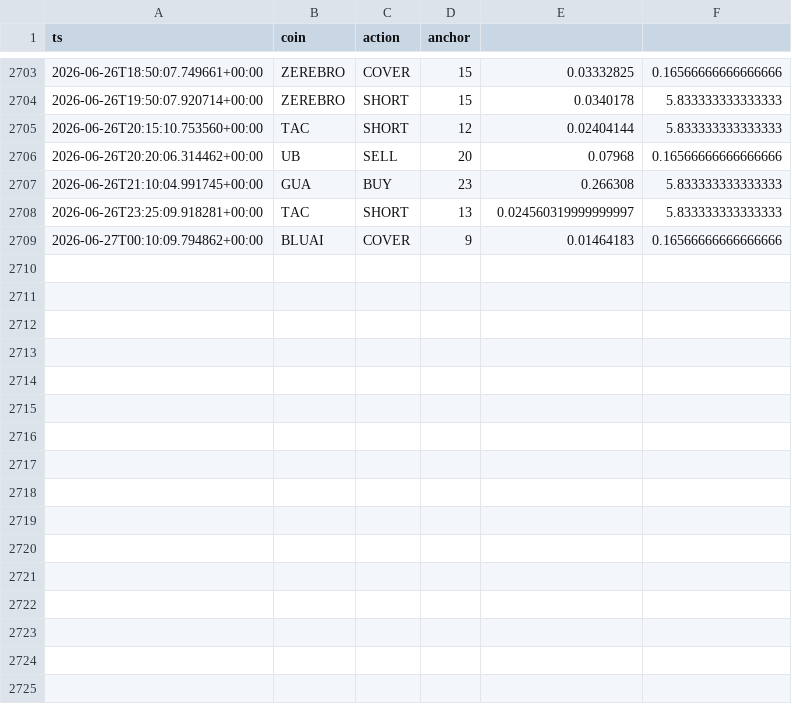
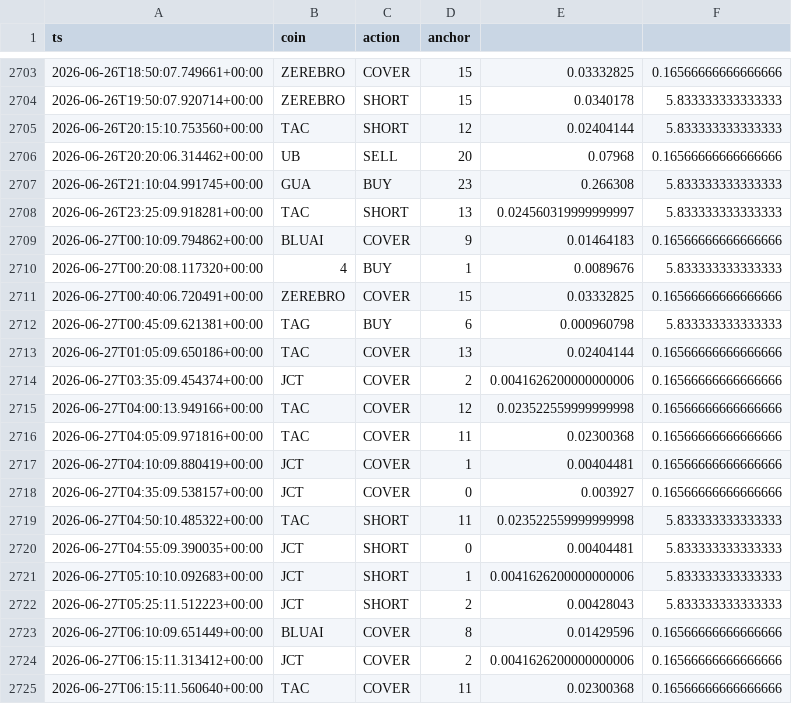
Before and after one commit to AlexeyKharin06/bots-cluster-, a CSV file: memory/trade/paper_v1/paper_trades_grid.csv, drawn as a sheet; only a part is shown, gaps mark what is left out.

Commit message:
trade paper_v1 auto 2026-06-27_06:17

```diff
--- a/memory/trade/paper_v1/paper_trades_grid.csv
+++ b/memory/trade/paper_v1/paper_trades_grid.csv
@@ -2709 +2709,17 @@ ts,coin,action,anchor
 2026-06-27T00:10:09.794862+00:00,BLUAI,COVER,9,0.01464183,0.16566666666666666
+2026-06-27T00:20:08.117320+00:00,4,BUY,1,0.0089676,5.833333333333333
+2026-06-27T00:40:06.720491+00:00,ZEREBRO,COVER,15,0.03332825,0.16566666666666666
+2026-06-27T00:45:09.621381+00:00,TAG,BUY,6,0.000960798,5.833333333333333
+2026-06-27T01:05:09.650186+00:00,TAC,COVER,13,0.02404144,0.16566666666666666
+2026-06-27T03:35:09.454374+00:00,JCT,COVER,2,0.0041626200000000006,0.16566666666666666
+2026-06-27T04:00:13.949166+00:00,TAC,COVER,12,0.023522559999999998,0.16566666666666666
+2026-06-27T04:05:09.971816+00:00,TAC,COVER,11,0.02300368,0.16566666666666666
+2026-06-27T04:10:09.880419+00:00,JCT,COVER,1,0.00404481,0.16566666666666666
+2026-06-27T04:35:09.538157+00:00,JCT,COVER,0,0.003927,0.16566666666666666
+2026-06-27T04:50:10.485322+00:00,TAC,SHORT,11,0.023522559999999998,5.833333333333333
+2026-06-27T04:55:09.390035+00:00,JCT,SHORT,0,0.00404481,5.833333333333333
+2026-06-27T05:10:10.092683+00:00,JCT,SHORT,1,0.0041626200000000006,5.833333333333333
+2026-06-27T05:25:11.512223+00:00,JCT,SHORT,2,0.00428043,5.833333333333333
+2026-06-27T06:10:09.651449+00:00,BLUAI,COVER,8,0.01429596,0.16566666666666666
+2026-06-27T06:15:11.313412+00:00,JCT,COVER,2,0.0041626200000000006,0.16566666666666666
+2026-06-27T06:15:11.560640+00:00,TAC,COVER,11,0.02300368,0.16566666666666666
```
Also changed, not shown: memory/trade/paper_v1/paper_trades_breakout.csv, memory/trade/paper_v1/paper_trades_funding.csv, 8 other files.
